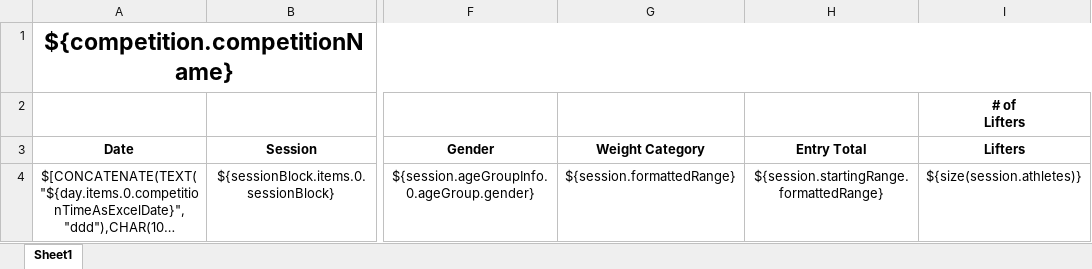
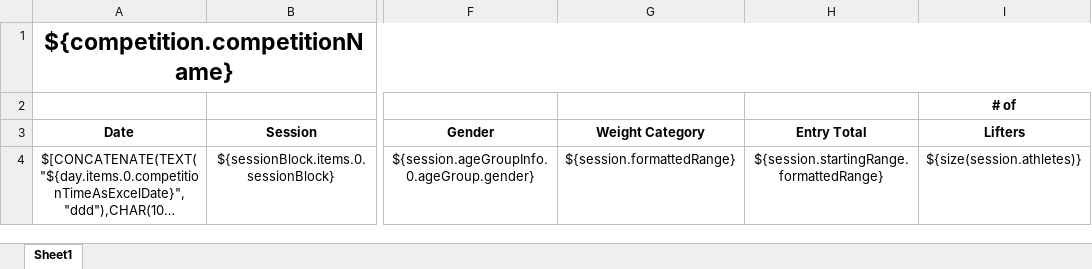
Before and after one commit to nemikor-solutions/usaw-owlcms, an Excel workbook: local/templates/schedule/MultiPlatform.xlsx, sheet Sheet1, drawn as a sheet; only a part is shown, gaps mark what is left out; long unchanged cells end in …; values as stored, in another font and other column widths than the file's, no borders; ↵ is a line break in a cell; the diff names each change by its address in the sheet, - before the commit and + after, or states it on an @@ line.

```diff
--- a/local/templates/schedule/MultiPlatform.xlsx (sheet Sheet1)
+++ b/local/templates/schedule/MultiPlatform.xlsx (sheet Sheet1)
-I2 (Lifters): # of ↵ Lifters
+I2 (Lifters): # of
```
Also changed, not shown: local/agegroups/2026-VWS2.xlsx, local/agegroups/USAW.xlsx, 4 other files.
